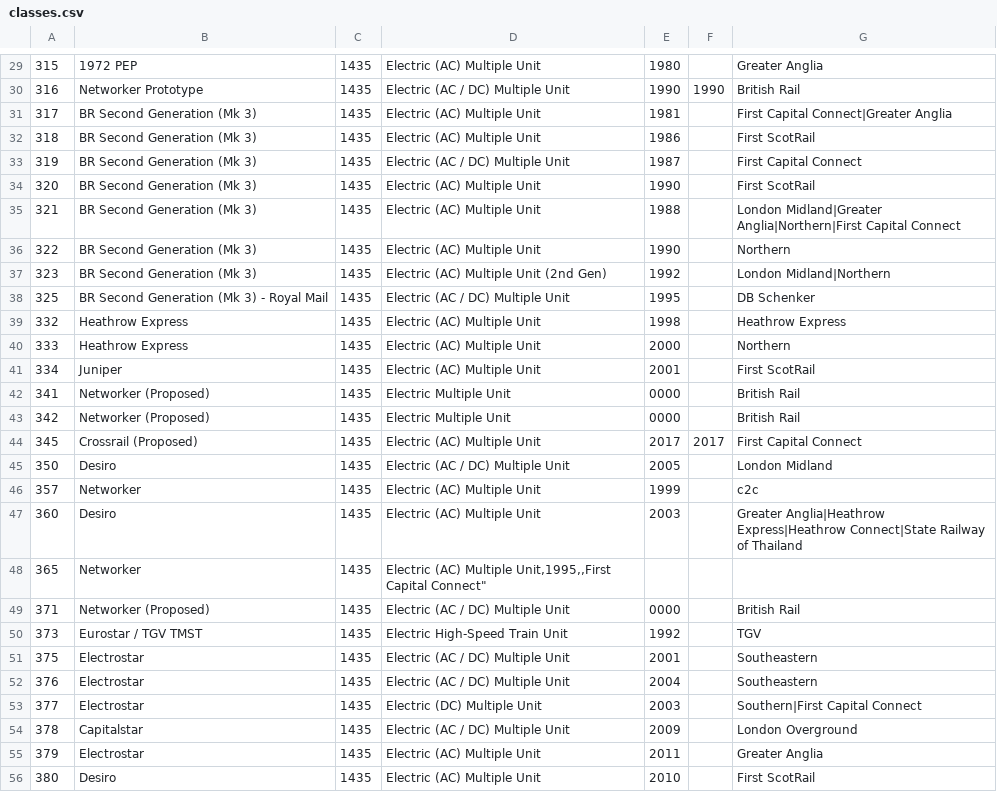
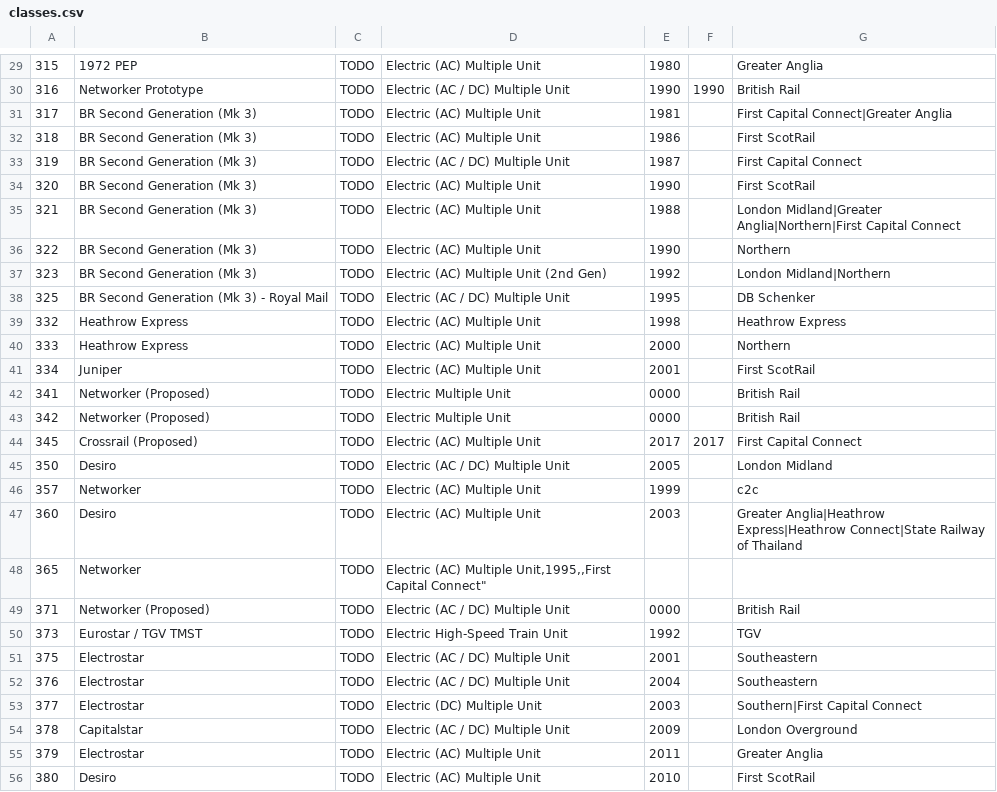
Before and after one commit to seawolf/KeepingTracks, a CSV file: assets/classes.csv, drawn as a sheet; only a part is shown, gaps mark what is left out; the diff covers the shown part only.

```diff
--- a/assets/classes.csv
+++ b/assets/classes.csv
@@ -29,28 +29,28 @@
-315,"1972 PEP",1435,"Electric (AC) Multiple Unit",1980,,"Greater Anglia"
-316,"Networker Prototype",1435,"Electric (AC / DC) Multiple Unit",1990,1990,"British Rail"
-317,"BR Second Generation (Mk 3)",1435,"Electric (AC) Multiple Unit",1981,,"First Capital Connect|Greater Anglia"
-318,"BR Second Generation (Mk 3)",1435,"Electric (AC) Multiple Unit",1986,,"First ScotRail"
-319,"BR Second Generation (Mk 3)",1435,"Electric (AC / DC) Multiple Unit",1987,,"First Capital Connect"
-320,"BR Second Generation (Mk 3)",1435,"Electric (AC) Multiple Unit",1990,,"First ScotRail"
-321,"BR Second Generation (Mk 3)",1435,"Electric (AC) Multiple Unit",1988,,"London Midland|Greater Anglia|Northern|First Capital Connect"
-322,"BR Second Generation (Mk 3)",1435,"Electric (AC) Multiple Unit",1990,,"Northern"
-323,"BR Second Generation (Mk 3)",1435,"Electric (AC) Multiple Unit (2nd Gen)",1992,,"London Midland|Northern"
-325,"BR Second Generation (Mk 3) - Royal Mail",1435,"Electric (AC / DC) Multiple Unit",1995,,"DB Schenker"
-332,"Heathrow Express",1435,"Electric (AC) Multiple Unit",1998,,"Heathrow Express"
-333,"Heathrow Express",1435,"Electric (AC) Multiple Unit",2000,,"Northern"
-334,"Juniper",1435,"Electric (AC) Multiple Unit",2001,,"First ScotRail"
-341,"Networker (Proposed)",1435,"Electric Multiple Unit",0000,,"British Rail"
-342,"Networker (Proposed)",1435,"Electric Multiple Unit",0000,,"British Rail"
-345,"Crossrail (Proposed)",1435,"Electric (AC) Multiple Unit",2017,2017,"First Capital Connect"
-350,"Desiro",1435,"Electric (AC / DC) Multiple Unit",2005,,"London Midland"
-357,"Networker",1435,"Electric (AC) Multiple Unit",1999,,"c2c"
-360,"Desiro",1435,"Electric (AC) Multiple Unit",2003,,"Greater Anglia|Heathrow Express|Heathrow Connect|State Railway of Thailand"
-365,"Networker",1435,"Electric (AC) Multiple Unit,1995,,"First Capital Connect"
-371,"Networker (Proposed)",1435,"Electric (AC / DC) Multiple Unit",0000,,"British Rail"
-373,"Eurostar / TGV TMST",1435,"Electric High-Speed Train Unit",1992,,"TGV"
-375,"Electrostar",1435,"Electric (AC / DC) Multiple Unit",2001,,"Southeastern"
-376,"Electrostar",1435,"Electric (AC / DC) Multiple Unit",2004,,"Southeastern"
-377,"Electrostar",1435,"Electric (DC) Multiple Unit",2003,,"Southern|First Capital Connect"
-378,"Capitalstar",1435,"Electric (AC / DC) Multiple Unit",2009,,"London Overground"
-379,"Electrostar",1435,"Electric (AC) Multiple Unit",2011,,"Greater Anglia"
-380,"Desiro",1435,"Electric (AC) Multiple Unit",2010,,"First ScotRail"
+315,"1972 PEP","TODO","Electric (AC) Multiple Unit",1980,,"Greater Anglia"
+316,"Networker Prototype","TODO","Electric (AC / DC) Multiple Unit",1990,1990,"British Rail"
+317,"BR Second Generation (Mk 3)","TODO","Electric (AC) Multiple Unit",1981,,"First Capital Connect|Greater Anglia"
+318,"BR Second Generation (Mk 3)","TODO","Electric (AC) Multiple Unit",1986,,"First ScotRail"
+319,"BR Second Generation (Mk 3)","TODO","Electric (AC / DC) Multiple Unit",1987,,"First Capital Connect"
+320,"BR Second Generation (Mk 3)","TODO","Electric (AC) Multiple Unit",1990,,"First ScotRail"
+321,"BR Second Generation (Mk 3)","TODO","Electric (AC) Multiple Unit",1988,,"London Midland|Greater Anglia|Northern|First Capital Connect"
+322,"BR Second Generation (Mk 3)","TODO","Electric (AC) Multiple Unit",1990,,"Northern"
+323,"BR Second Generation (Mk 3)","TODO","Electric (AC) Multiple Unit (2nd Gen)",1992,,"London Midland|Northern"
+325,"BR Second Generation (Mk 3) - Royal Mail","TODO","Electric (AC / DC) Multiple Unit",1995,,"DB Schenker"
+332,"Heathrow Express","TODO","Electric (AC) Multiple Unit",1998,,"Heathrow Express"
+333,"Heathrow Express","TODO","Electric (AC) Multiple Unit",2000,,"Northern"
+334,"Juniper","TODO","Electric (AC) Multiple Unit",2001,,"First ScotRail"
+341,"Networker (Proposed)","TODO","Electric Multiple Unit",0000,,"British Rail"
+342,"Networker (Proposed)","TODO","Electric Multiple Unit",0000,,"British Rail"
+345,"Crossrail (Proposed)","TODO","Electric (AC) Multiple Unit",2017,2017,"First Capital Connect"
+350,"Desiro","TODO","Electric (AC / DC) Multiple Unit",2005,,"London Midland"
+357,"Networker","TODO","Electric (AC) Multiple Unit",1999,,"c2c"
+360,"Desiro","TODO","Electric (AC) Multiple Unit",2003,,"Greater Anglia|Heathrow Express|Heathrow Connect|State Railway of Thailand"
+365,"Networker","TODO","Electric (AC) Multiple Unit,1995,,"First Capital Connect"
+371,"Networker (Proposed)","TODO","Electric (AC / DC) Multiple Unit",0000,,"British Rail"
+373,"Eurostar / TGV TMST","TODO","Electric High-Speed Train Unit",1992,,"TGV"
+375,"Electrostar","TODO","Electric (AC / DC) Multiple Unit",2001,,"Southeastern"
+376,"Electrostar","TODO","Electric (AC / DC) Multiple Unit",2004,,"Southeastern"
+377,"Electrostar","TODO","Electric (DC) Multiple Unit",2003,,"Southern|First Capital Connect"
+378,"Capitalstar","TODO","Electric (AC / DC) Multiple Unit",2009,,"London Overground"
+379,"Electrostar","TODO","Electric (AC) Multiple Unit",2011,,"Greater Anglia"
+380,"Desiro","TODO","Electric (AC) Multiple Unit",2010,,"First ScotRail"
```
Also changed, not shown: 55 edited cells elsewhere in this file, 2 other files.
